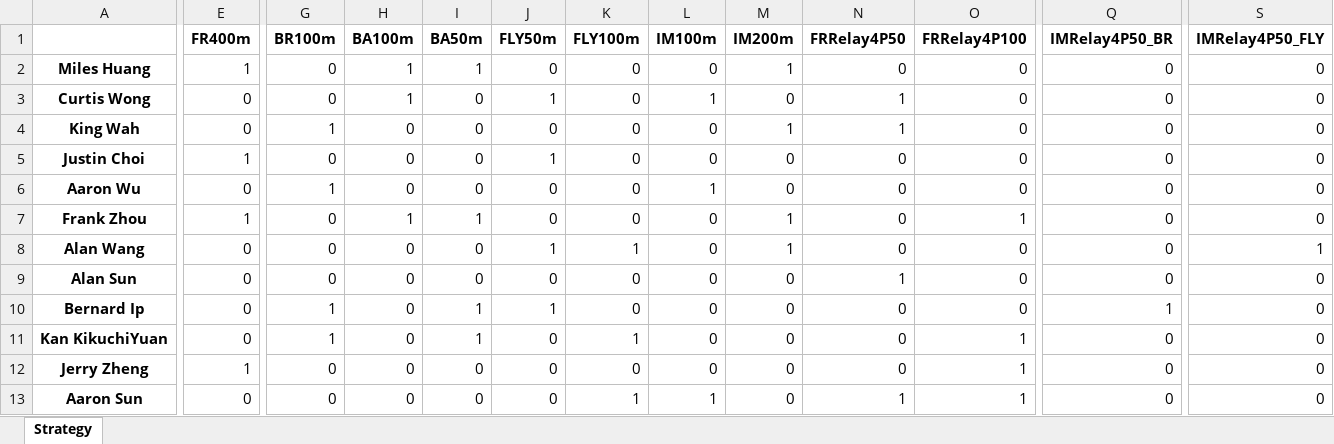
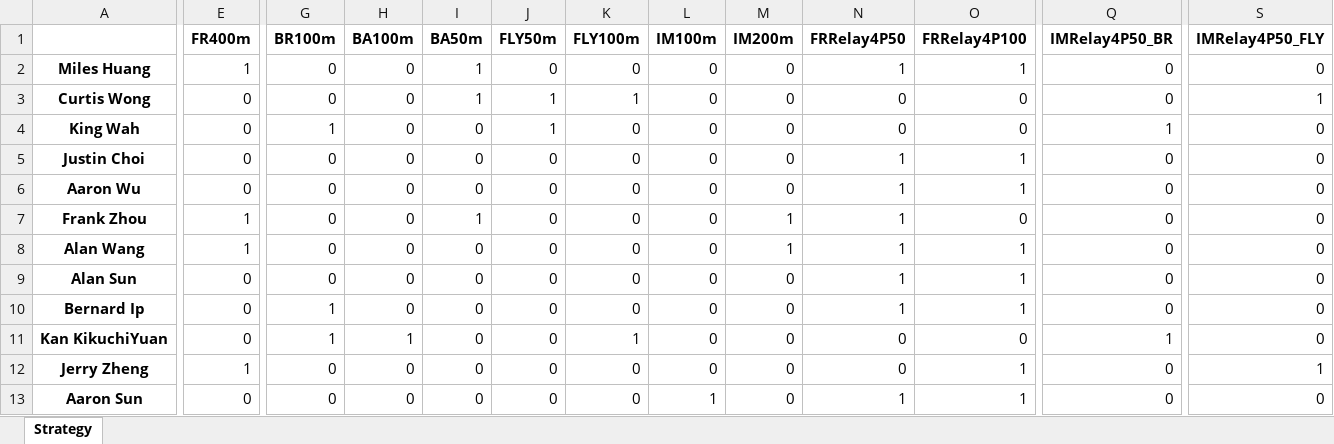
Before and after one commit to alansun17904/eventSelectionOptimization, an Excel workbook: data/schema.xlsx, sheet Strategy, drawn as a sheet; only a part is shown, gaps mark what is left out; values as stored, in another font and other column widths than the file's, no borders; the diff covers the shown part only; the diff names each change by its address in the sheet, - before the commit and + after, or states it on an @@ line.

```diff
--- a/data/schema.xlsx (sheet Strategy)
+++ b/data/schema.xlsx (sheet Strategy)
-H2:H3 (BA100m): 1
+H2:H3 (BA100m): 0
-M2 (IM200m): 1
+M2 (IM200m): 0
-N2 (FRRelay4P50): 0
+N2 (FRRelay4P50): 1
-O2 (FRRelay4P100): 0
+O2 (FRRelay4P100): 1
-I3 (BA50m): 0
+I3 (BA50m): 1
-K3 (FLY100m): 0
+K3 (FLY100m): 1
-L3 (IM100m): 1
+L3 (IM100m): 0
-N3:N4 (FRRelay4P50): 1
+N3:N4 (FRRelay4P50): 0
-S3 (IMRelay4P50_FLY): 0
+S3 (IMRelay4P50_FLY): 1
-J4 (FLY50m): 0
+J4 (FLY50m): 1
-M4 (IM200m): 1
+M4 (IM200m): 0
-Q4 (IMRelay4P50_BR): 0
+Q4 (IMRelay4P50_BR): 1
-E5 (FR400m): 1
+E5 (FR400m): 0
-J5 (FLY50m): 1
+J5 (FLY50m): 0
-N5:N8 (FRRelay4P50): 0
+N5:N8 (FRRelay4P50): 1
-O5:O6 (FRRelay4P100): 0
+O5:O6 (FRRelay4P100): 1
-G6 (BR100m): 1
+G6 (BR100m): 0
-L6 (IM100m): 1
+L6 (IM100m): 0
-H7 (BA100m): 1
+H7 (BA100m): 0
-O7 (FRRelay4P100): 1
+O7 (FRRelay4P100): 0
-E8 (FR400m): 0
+E8 (FR400m): 1
-J8 (FLY50m): 1
+J8 (FLY50m): 0
-K8 (FLY100m): 1
+K8 (FLY100m): 0
-O8:O10 (FRRelay4P100): 0
+O8:O10 (FRRelay4P100): 1
-S8 (IMRelay4P50_FLY): 1
+S8 (IMRelay4P50_FLY): 0
-I10:I11 (BA50m): 1
+I10:I11 (BA50m): 0
-J10 (FLY50m): 1
+J10 (FLY50m): 0
-N10 (FRRelay4P50): 0
+N10 (FRRelay4P50): 1
-Q10 (IMRelay4P50_BR): 1
+Q10 (IMRelay4P50_BR): 0
-H11 (BA100m): 0
+H11 (BA100m): 1
-O11 (FRRelay4P100): 1
+O11 (FRRelay4P100): 0
-Q11 (IMRelay4P50_BR): 0
+Q11 (IMRelay4P50_BR): 1
-S12 (IMRelay4P50_FLY): 0
+S12 (IMRelay4P50_FLY): 1
-K13 (FLY100m): 1
+K13 (FLY100m): 0
```
Also changed, not shown: 4 edited cells elsewhere in this sheet, data/processed.xlsx, data/scoring.xlsx, 5 other files.
